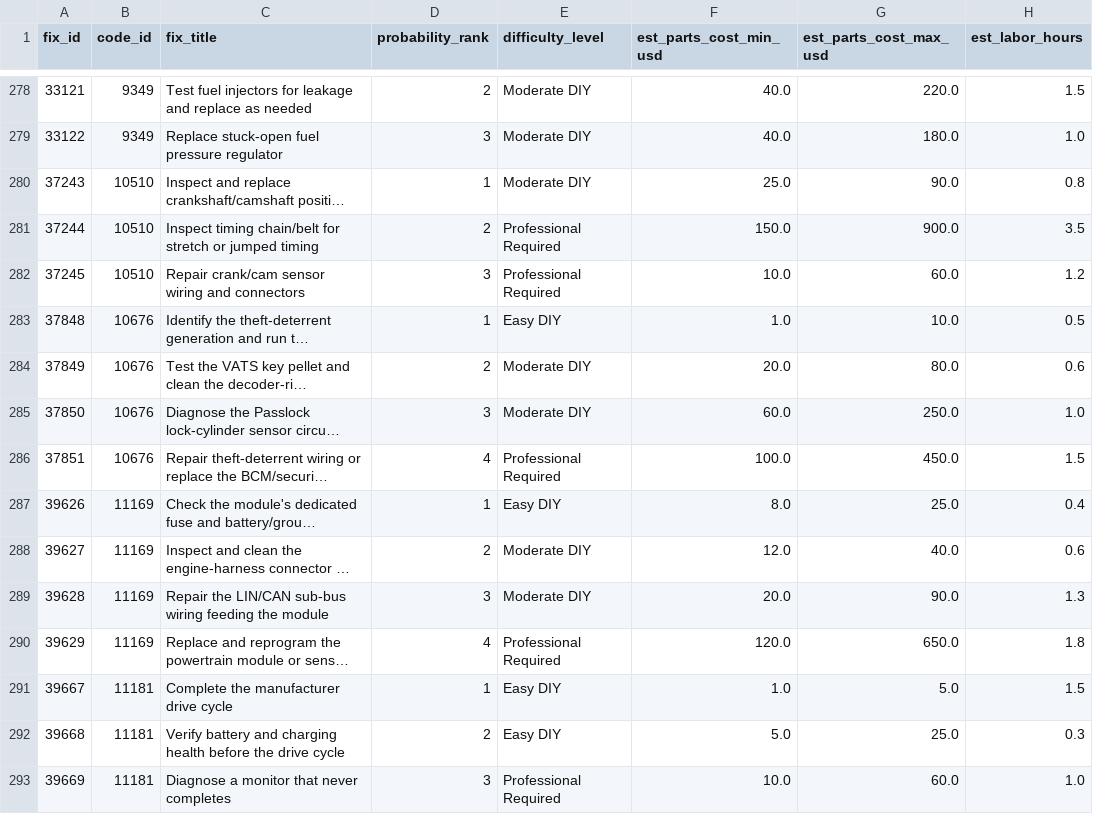
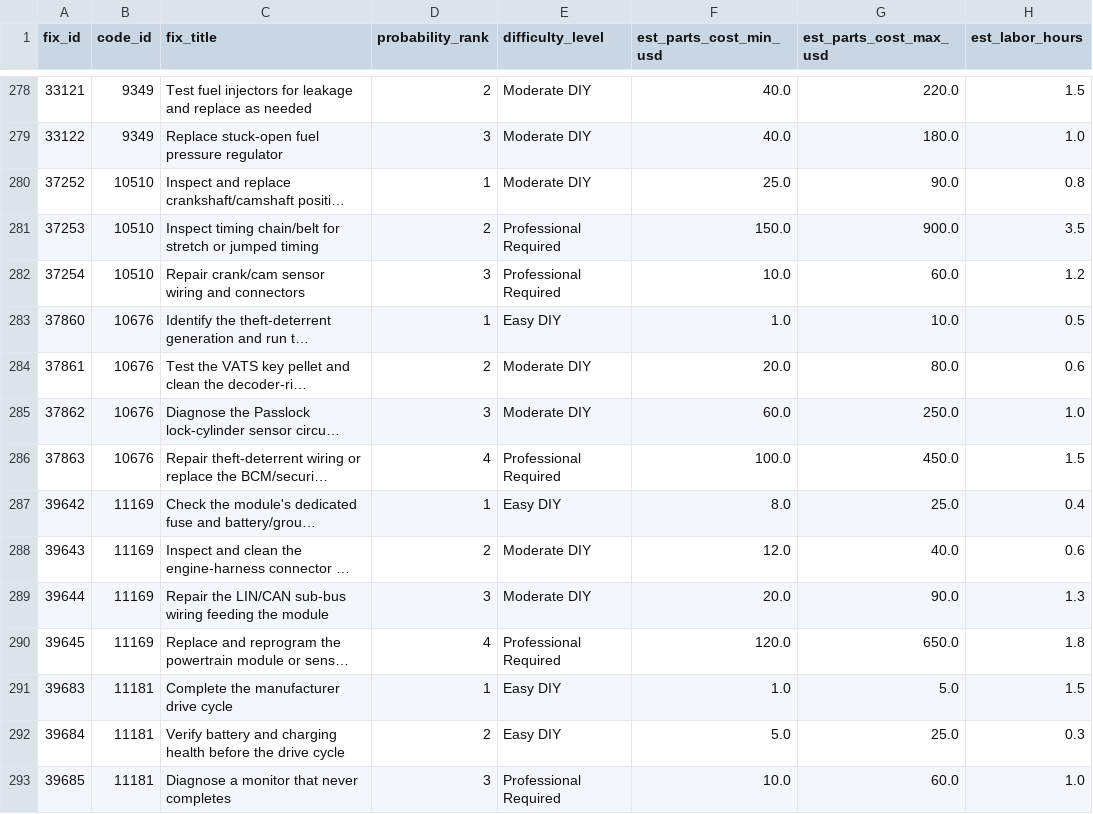
Before and after one commit to MechanicDB/MechanicDB-public, a CSV file: diagnostic_fixes.csv, drawn as a sheet; only a part is shown, gaps mark what is left out; long unchanged cells end in …; the diff covers the shown part only; the diff names each change by its address in the sheet, - before the commit and + after, or states it on an @@ line.

```diff
--- a/diagnostic_fixes.csv
+++ b/diagnostic_fixes.csv
-A280 (fix_id): 37243
+A280 (fix_id): 37252
-A281 (fix_id): 37244
+A281 (fix_id): 37253
-A282 (fix_id): 37245
+A282 (fix_id): 37254
-A283 (fix_id): 37848
+A283 (fix_id): 37860
-A284 (fix_id): 37849
+A284 (fix_id): 37861
-A285 (fix_id): 37850
+A285 (fix_id): 37862
-A286 (fix_id): 37851
+A286 (fix_id): 37863
-A287 (fix_id): 39626
+A287 (fix_id): 39642
-A288 (fix_id): 39627
+A288 (fix_id): 39643
-A289 (fix_id): 39628
+A289 (fix_id): 39644
-A290 (fix_id): 39629
+A290 (fix_id): 39645
-A291 (fix_id): 39667
+A291 (fix_id): 39683
-A292 (fix_id): 39668
+A292 (fix_id): 39684
-A293 (fix_id): 39669
+A293 (fix_id): 39685
```
Also changed, not shown: 28 edited cells elsewhere in this file, dtc_fixes_joined.csv, replacement_parts.csv, 21 other files.
